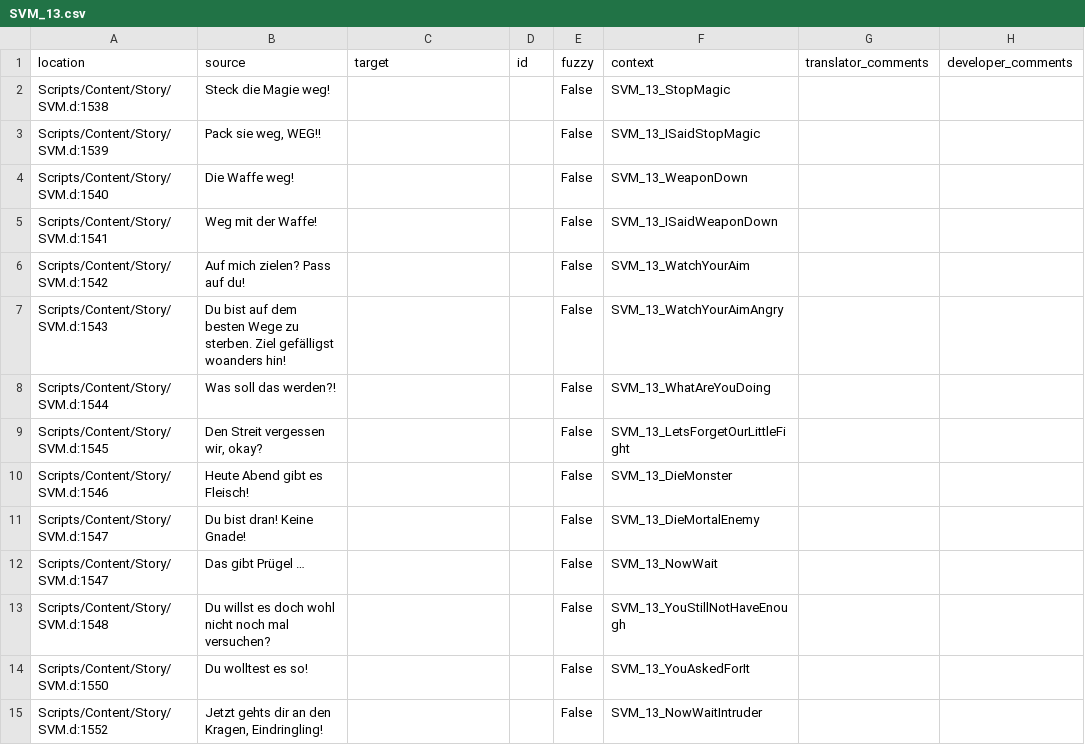
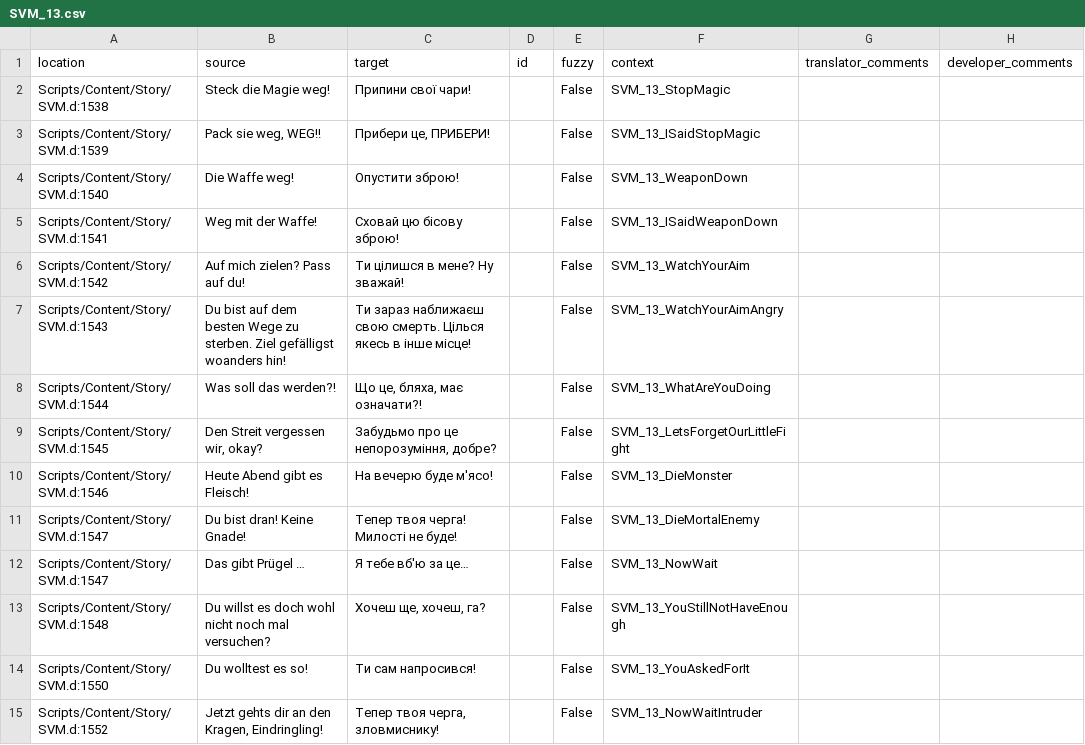
Before and after one commit to auronen/Gothic-Sequel-localization, a CSV file: .translations/uk/SVM_13.csv, drawn as a sheet; only a part is shown; the diff covers the shown part only.

Commit message:
Translated using Weblate (Ukrainian)
Currently translated at 86.6% (91 of 105 strings)

Translation: Gothic Sequel/SVM_13
Translate-URL: http://weblate.cokoliv.eu/projects/gothic-sequel/svm_13/uk/

```diff
--- a/.translations/uk/SVM_13.csv
+++ b/.translations/uk/SVM_13.csv
@@ -1,15 +1,15 @@
 "location","source","target","id","fuzzy","context","translator_comments","developer_comments"
-"Scripts/Content/Story/SVM.d:1538","Steck die Magie weg!","","","False","SVM_13_StopMagic","",""
-"Scripts/Content/Story/SVM.d:1539","Pack sie weg, WEG!!","","","False","SVM_13_ISaidStopMagic","",""
-"Scripts/Content/Story/SVM.d:1540","Die Waffe weg!","","","False","SVM_13_WeaponDown","",""
-"Scripts/Content/Story/SVM.d:1541","Weg mit der Waffe!","","","False","SVM_13_ISaidWeaponDown","",""
-"Scripts/Content/Story/SVM.d:1542","Auf mich zielen? Pass auf du!","","","False","SVM_13_WatchYourAim","",""
-"Scripts/Content/Story/SVM.d:1543","Du bist auf dem besten Wege zu sterben. Ziel gefälligst woanders hin!","","","False","SVM_13_WatchYourAimAngry","",""
-"Scripts/Content/Story/SVM.d:1544","Was soll das werden?!","","","False","SVM_13_WhatAreYouDoing","",""
-"Scripts/Content/Story/SVM.d:1545","Den Streit vergessen wir, okay?","","","False","SVM_13_LetsForgetOurLittleFight","",""
-"Scripts/Content/Story/SVM.d:1546","Heute Abend gibt es Fleisch!","","","False","SVM_13_DieMonster","",""
-"Scripts/Content/Story/SVM.d:1547","Du bist dran! Keine Gnade!","","","False","SVM_13_DieMortalEnemy","",""
-"Scripts/Content/Story/SVM.d:1547","Das gibt Prügel …","","","False","SVM_13_NowWait","",""
-"Scripts/Content/Story/SVM.d:1548","Du willst es doch wohl nicht noch mal versuchen?","","","False","SVM_13_YouStillNotHaveEnough","",""
-"Scripts/Content/Story/SVM.d:1550","Du wolltest es so!","","","False","SVM_13_YouAskedForIt","",""
-"Scripts/Content/Story/SVM.d:1552","Jetzt gehts dir an den Kragen, Eindringling!","","","False","SVM_13_NowWaitIntruder","",""
+"Scripts/Content/Story/SVM.d:1538","Steck die Magie weg!","Припини свої чари!","","False","SVM_13_StopMagic","",""
+"Scripts/Content/Story/SVM.d:1539","Pack sie weg, WEG!!","Прибери це, ПРИБЕРИ!","","False","SVM_13_ISaidStopMagic","",""
+"Scripts/Content/Story/SVM.d:1540","Die Waffe weg!","Опустити зброю!","","False","SVM_13_WeaponDown","",""
+"Scripts/Content/Story/SVM.d:1541","Weg mit der Waffe!","Сховай цю бісову зброю!","","False","SVM_13_ISaidWeaponDown","",""
+"Scripts/Content/Story/SVM.d:1542","Auf mich zielen? Pass auf du!","Ти цілишся в мене? Ну зважай!","","False","SVM_13_WatchYourAim","",""
+"Scripts/Content/Story/SVM.d:1543","Du bist auf dem besten Wege zu sterben. Ziel gefälligst woanders hin!","Ти зараз наближаєш свою смерть. Цілься якесь в інше місце!","","False","SVM_13_WatchYourAimAngry","",""
+"Scripts/Content/Story/SVM.d:1544","Was soll das werden?!","Що це, бляха, має означати?!","","False","SVM_13_WhatAreYouDoing","",""
+"Scripts/Content/Story/SVM.d:1545","Den Streit vergessen wir, okay?","Забудьмо про це непорозуміння, добре?","","False","SVM_13_LetsForgetOurLittleFight","",""
+"Scripts/Content/Story/SVM.d:1546","Heute Abend gibt es Fleisch!","На вечерю буде м'ясо!","","False","SVM_13_DieMonster","",""
+"Scripts/Content/Story/SVM.d:1547","Du bist dran! Keine Gnade!","Тепер твоя черга! Милості не буде!","","False","SVM_13_DieMortalEnemy","",""
+"Scripts/Content/Story/SVM.d:1547","Das gibt Prügel …","Я тебе вб'ю за це…","","False","SVM_13_NowWait","",""
+"Scripts/Content/Story/SVM.d:1548","Du willst es doch wohl nicht noch mal versuchen?","Хочеш ще, хочеш, га?","","False","SVM_13_YouStillNotHaveEnough","",""
+"Scripts/Content/Story/SVM.d:1550","Du wolltest es so!","Ти сам напросився!","","False","SVM_13_YouAskedForIt","",""
+"Scripts/Content/Story/SVM.d:1552","Jetzt gehts dir an den Kragen, Eindringling!","Тепер твоя черга, зловмиснику!","","False","SVM_13_NowWaitIntruder","",""
```
Also changed, not shown: 77 edited cells elsewhere in this file.
